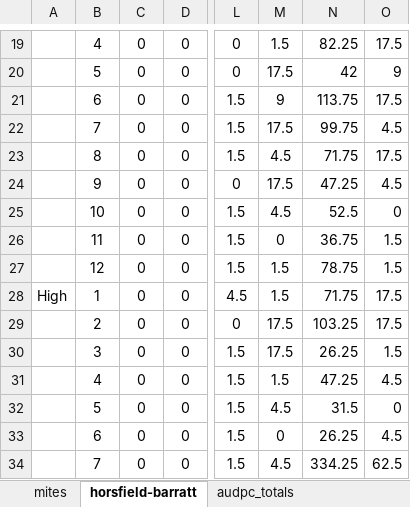
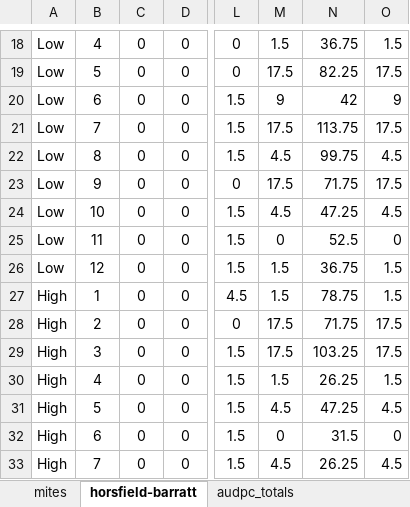
Before and after one commit to fiferworks/dissertation, an Excel workbook: data/rrv_actigard_trial_2018_athens.xlsx, sheet horsfield-barratt, drawn as a sheet; only a part is shown, gaps mark what is left out; values as stored, in another font and other column widths than the file's, no borders; addresses are those after the commit; the diff covers the shown part only; the diff names each change by its address in the sheet, - before the commit and + after, or states it on an @@ line.

Commit message:
I couldn't handle it, I had to do some manual editing of column names and in Excel to make the file easier to read into R

```diff
--- a/data/rrv_actigard_trial_2018_athens.xlsx (sheet horsfield-barratt)
+++ b/data/rrv_actigard_trial_2018_athens.xlsx (sheet horsfield-barratt)
-A18:A26: (empty)
+A18:A26: Low
-N18: 82.25
+N18: 36.75
-O18: 17.5
+O18: 1.5
-N19: 42
+N19: 82.25
-O19: 9
+O19: 17.5
-N20: 113.75
+N20: 42
-O20: 17.5
+O20: 9
-N21: 99.75
+N21: 113.75
-O21: 4.5
+O21: 17.5
-N22: 71.75
+N22: 99.75
-O22: 17.5
+O22: 4.5
-N23: 47.25
+N23: 71.75
-O23: 4.5
+O23: 17.5
-N24: 52.5
+N24: 47.25
-O24: 0
+O24: 4.5
-N25: 36.75
+N25: 52.5
-O25: 1.5
+O25: 0
-N26: 78.75
+N26: 36.75
-N27: 71.75
+N27: 78.75
-O27: 17.5
+O27: 1.5
-A28:A33: (empty)
+A28:A33: High
-N28: 103.25
+N28: 71.75
-N29: 26.25
+N29: 103.25
-O29: 1.5
+O29: 17.5
-N30: 47.25
+N30: 26.25
-O30: 4.5
+O30: 1.5
-N31: 31.5
+N31: 47.25
-O31: 0
+O31: 4.5
-N32: 26.25
+N32: 31.5
-O32: 4.5
+O32: 0
-N33: 334.25
+N33: 26.25
-O33: 62.5
+O33: 4.5
```
Also changed, not shown: 1 removed row and 81 edited cells elsewhere in this sheet.
